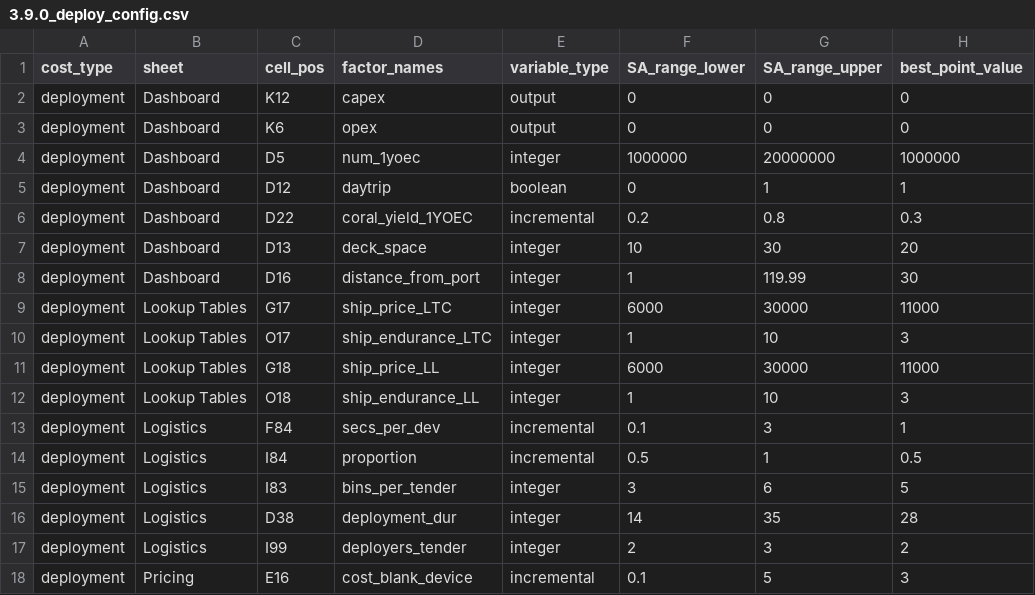
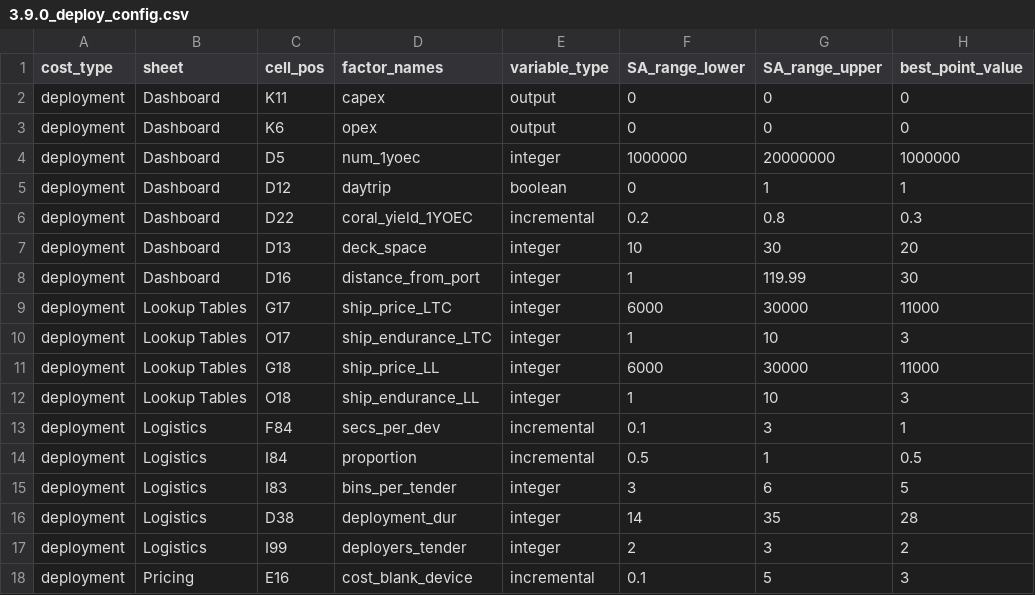
Before and after one commit to gbrrestoration/rrap-cost-linker, a CSV file: cost_eco_model_linker/3.9.0_deploy_config.csv, drawn as a sheet; only a part is shown; the diff names each change by its address in the sheet, - before the commit and + after, or states it on an @@ line.

Commit message:
Revert change back to correct cell position

```diff
--- a/cost_eco_model_linker/3.9.0_deploy_config.csv
+++ b/cost_eco_model_linker/3.9.0_deploy_config.csv
-C2 (cell_pos): K12
+C2 (cell_pos): K11
```
